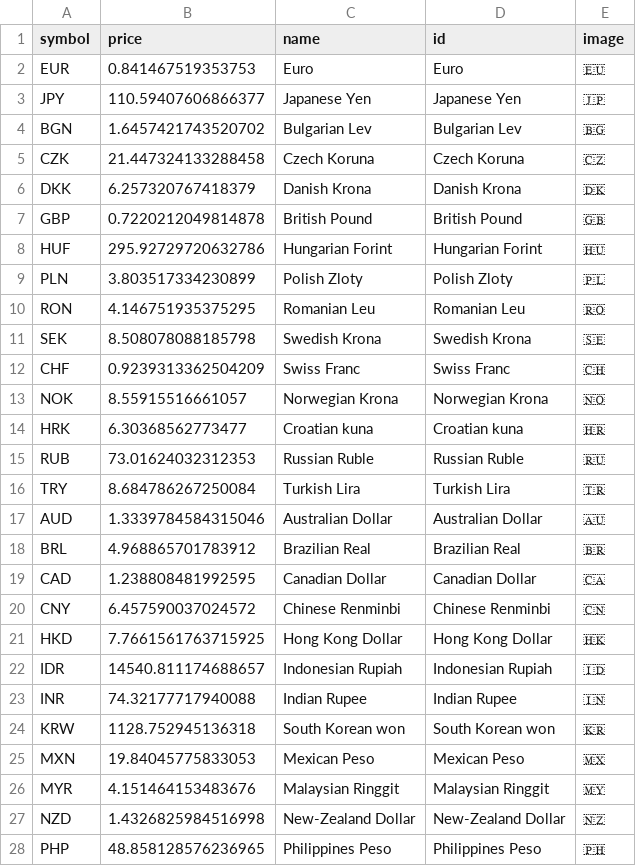
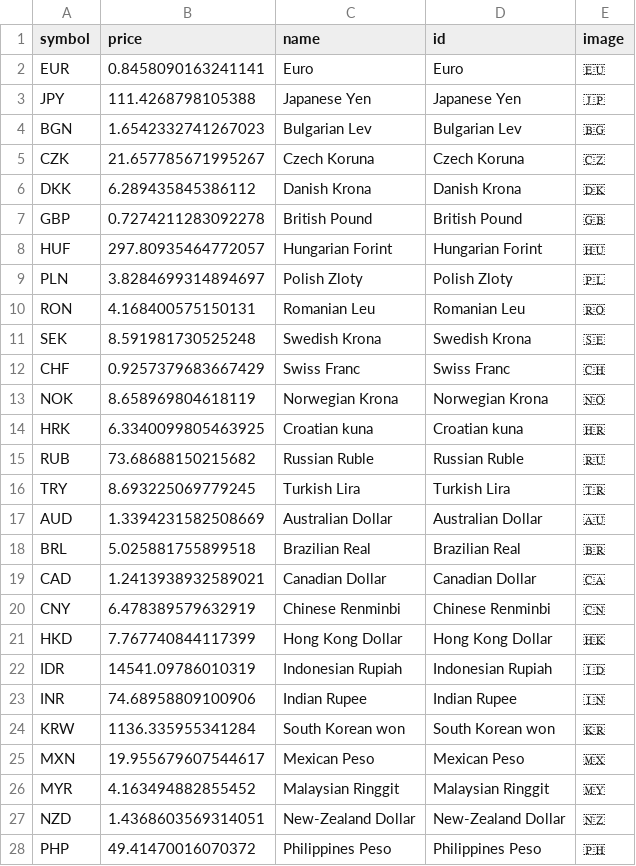
Before and after one commit to JayeshJain25/bitnews_backend, a CSV file: fiatPrices.csv, drawn as a sheet; only a part is shown; the diff covers the shown part only.

```diff
--- a/fiatPrices.csv
+++ b/fiatPrices.csv
@@ -1,28 +1,28 @@
 symbol,price,name,id,image
-EUR,0.841467519353753,Euro,Euro,🇪🇺
-JPY,110.59407606866377,Japanese Yen,Japanese Yen,🇯🇵
-BGN,1.6457421743520702,Bulgarian Lev,Bulgarian Lev,🇧🇬
-CZK,21.447324133288458,Czech Koruna,Czech Koruna,🇨🇿
-DKK,6.257320767418379,Danish Krona,Danish Krona,🇩🇰
-GBP,0.7220212049814878,British Pound,British Pound,🇬🇧
-HUF,295.92729720632786,Hungarian Forint,Hungarian Forint,🇭🇺
-PLN,3.803517334230899,Polish Zloty,Polish Zloty,🇵🇱
-RON,4.146751935375295,Romanian Leu,Romanian Leu,🇷🇴
-SEK,8.508078088185798,Swedish Krona,Swedish Krona,🇸🇪
-CHF,0.9239313362504209,Swiss Franc,Swiss Franc,🇨🇭
-NOK,8.55915516661057,Norwegian Krona,Norwegian Krona,🇳🇴
-HRK,6.30368562773477,Croatian kuna,Croatian kuna,🇭🇷
-RUB,73.01624032312353,Russian Ruble,Russian Ruble,🇷🇺
-TRY,8.684786267250084,Turkish Lira,Turkish Lira,🇹🇷
-AUD,1.3339784584315046,Australian Dollar,Australian Dollar,🇦🇺
-BRL,4.968865701783912,Brazilian Real,Brazilian Real,🇧🇷
-CAD,1.238808481992595,Canadian Dollar,Canadian Dollar,🇨🇦
-CNY,6.457590037024572,Chinese Renminbi,Chinese Renminbi,🇨🇳
-HKD,7.7661561763715925,Hong Kong Dollar,Hong Kong Dollar,🇭🇰
-IDR,14540.811174688657,Indonesian Rupiah,Indonesian Rupiah,🇮🇩
-INR,74.32177717940088,Indian Rupee,Indian Rupee,🇮🇳
-KRW,1128.752945136318,South Korean won,South Korean won,🇰🇷
-MXN,19.84045775833053,Mexican Peso,Mexican Peso,🇲🇽
-MYR,4.151464153483676,Malaysian Ringgit,Malaysian Ringgit,🇲🇾
-NZD,1.4326825984516998,New-Zealand Dollar,New-Zealand Dollar,🇳🇿
-PHP,48.858128576236965,Philippines Peso,Philippines Peso,🇵🇭
+EUR,0.8458090163241141,Euro,Euro,🇪🇺
+JPY,111.4268798105388,Japanese Yen,Japanese Yen,🇯🇵
+BGN,1.6542332741267023,Bulgarian Lev,Bulgarian Lev,🇧🇬
+CZK,21.657785671995267,Czech Koruna,Czech Koruna,🇨🇿
+DKK,6.289435845386112,Danish Krona,Danish Krona,🇩🇰
+GBP,0.7274211283092278,British Pound,British Pound,🇬🇧
+HUF,297.80935464772057,Hungarian Forint,Hungarian Forint,🇭🇺
+PLN,3.8284699314894697,Polish Zloty,Polish Zloty,🇵🇱
+RON,4.168400575150131,Romanian Leu,Romanian Leu,🇷🇴
+SEK,8.591981730525248,Swedish Krona,Swedish Krona,🇸🇪
+CHF,0.9257379683667429,Swiss Franc,Swiss Franc,🇨🇭
+NOK,8.658969804618119,Norwegian Krona,Norwegian Krona,🇳🇴
+HRK,6.3340099805463925,Croatian kuna,Croatian kuna,🇭🇷
+RUB,73.68688150215682,Russian Ruble,Russian Ruble,🇷🇺
+TRY,8.693225069779245,Turkish Lira,Turkish Lira,🇹🇷
+AUD,1.3394231582508669,Australian Dollar,Australian Dollar,🇦🇺
+BRL,5.025881755899518,Brazilian Real,Brazilian Real,🇧🇷
+CAD,1.2413938932589021,Canadian Dollar,Canadian Dollar,🇨🇦
+CNY,6.478389579632919,Chinese Renminbi,Chinese Renminbi,🇨🇳
+HKD,7.767740844117399,Hong Kong Dollar,Hong Kong Dollar,🇭🇰
+IDR,14541.09786010319,Indonesian Rupiah,Indonesian Rupiah,🇮🇩
+INR,74.68958809100906,Indian Rupee,Indian Rupee,🇮🇳
+KRW,1136.335955341284,South Korean won,South Korean won,🇰🇷
+MXN,19.955679607544617,Mexican Peso,Mexican Peso,🇲🇽
+MYR,4.163494882855452,Malaysian Ringgit,Malaysian Ringgit,🇲🇾
+NZD,1.4368603569314051,New-Zealand Dollar,New-Zealand Dollar,🇳🇿
+PHP,49.41470016070372,Philippines Peso,Philippines Peso,🇵🇭
```
Also changed, not shown: 2 edited cells elsewhere in this file, cryptoCurrencyPrices.csv, 1 other file.
